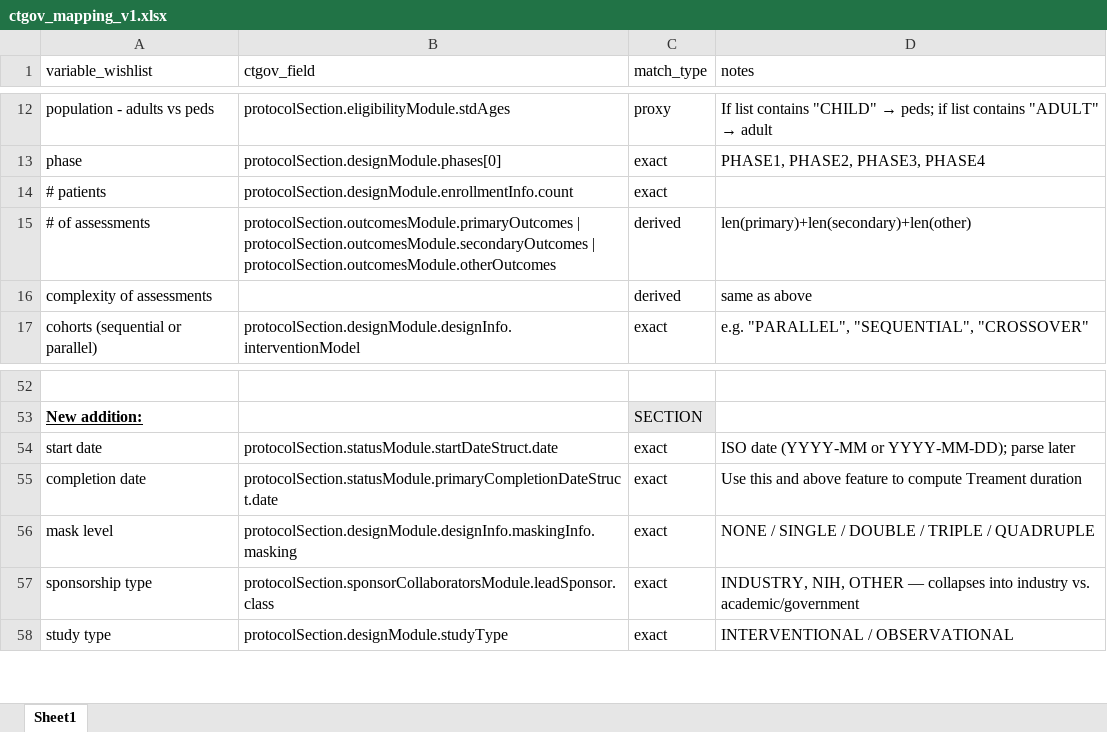
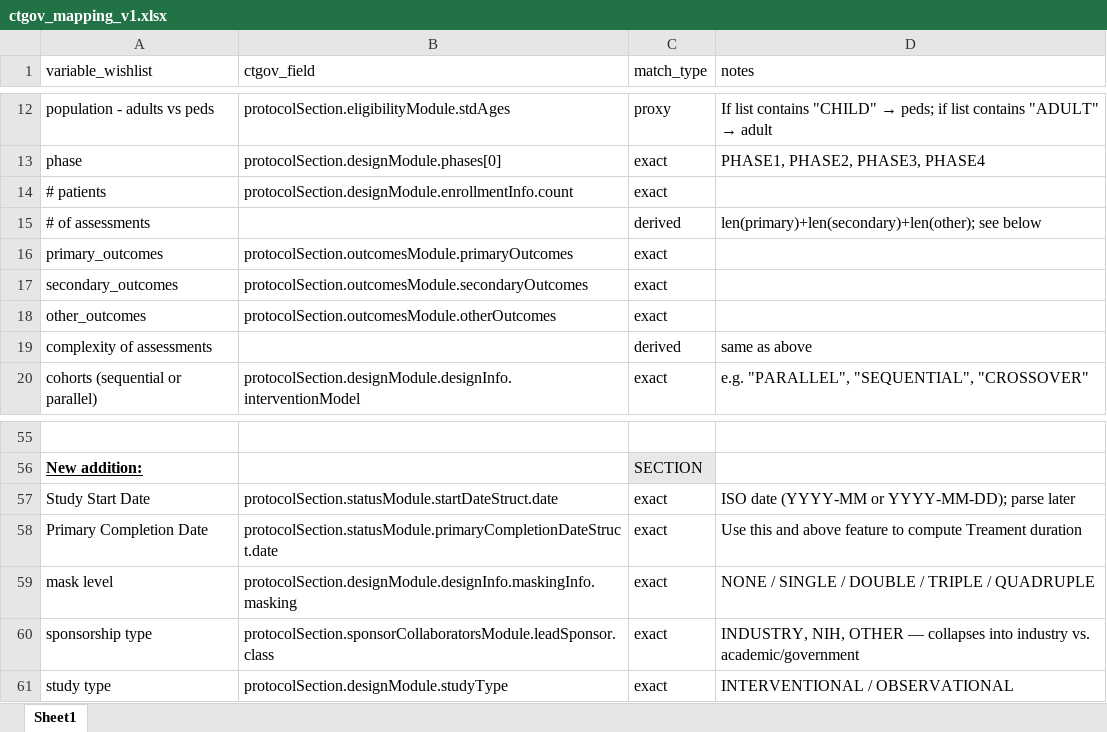
Before and after one commit to jonathan52444/MScProject, an Excel workbook: ctgov_mapping_v1.xlsx, sheet Sheet1, drawn as a sheet; only a part is shown, gaps mark what is left out; values as stored, in another font and other column widths than the file's, no borders; conditional formats not drawn; addresses are those after the commit; the diff names each change by its address in the sheet, - before the commit and + after, or states it on an @@ line.

Commit message:
Updated mapping

```diff
--- a/ctgov_mapping_v1.xlsx (sheet Sheet1)
+++ b/ctgov_mapping_v1.xlsx (sheet Sheet1)
-B15 (ctgov_field): protocolSection.outcomesModule.primaryOutcomes | protocolSection.outcomesModule.secondaryOutcomes | protocolSection.outcomesModule.otherOutcomes
+B15 (ctgov_field): (empty)
-D15 (notes): len(primary)+len(secondary)+len(other)
+D15 (notes): len(primary)+len(secondary)+len(other); see below
+row 16: primary_outcomes | protocolSection.outcomesModule.primaryOutcomes | exact
+row 17: secondary_outcomes | protocolSection.outcomesModule.secondaryOutcomes | exact
+row 18: other_outcomes | protocolSection.outcomesModule.otherOutcomes | exact
-A57 (variable_wishlist): start date
+A57 (variable_wishlist): Study Start Date
-A58 (variable_wishlist): completion date
+A58 (variable_wishlist): Primary Completion Date
```
